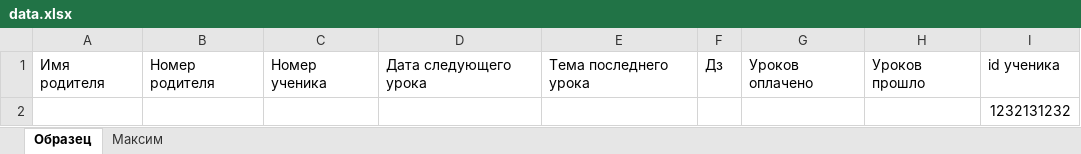
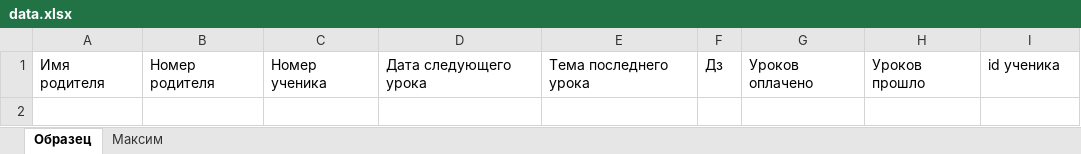
Before and after one commit to Mikshaa/TgBotForStudents, an Excel workbook: data.xlsx, sheet Образец, drawn as a sheet; values as stored, in another font and other column widths than the file's, no borders; the diff names each change by its address in the sheet, - before the commit and + after, or states it on an @@ line.

```diff
--- a/data.xlsx (sheet Образец)
+++ b/data.xlsx (sheet Образец)
-row 2:  |  |  |  |  |  |  |  | 1232131232
```
Also changed, not shown: sheet Максим, stud_data.xlsx, 2 other files.
